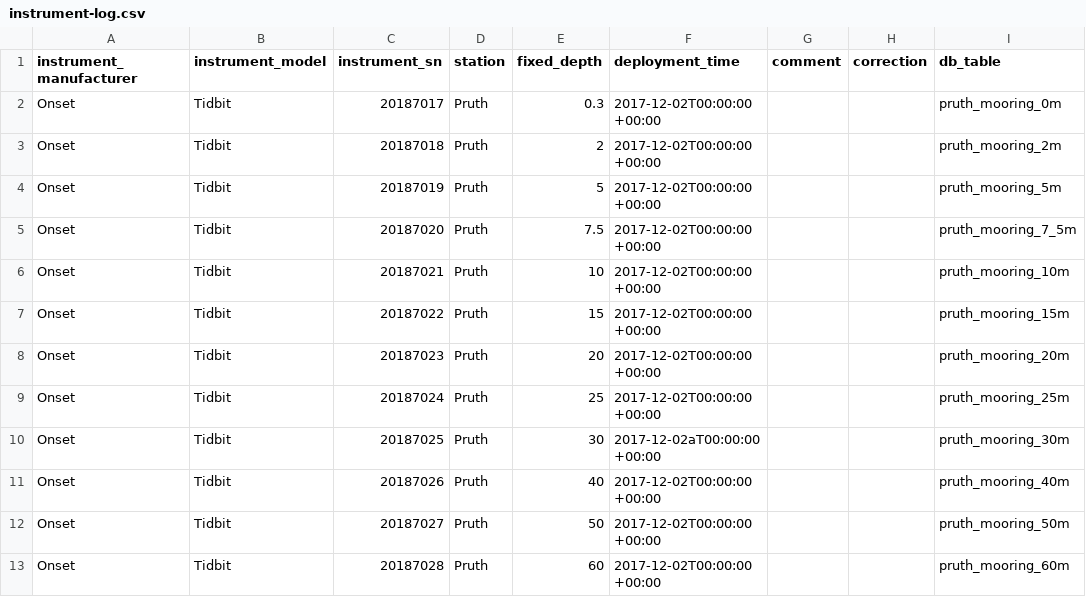
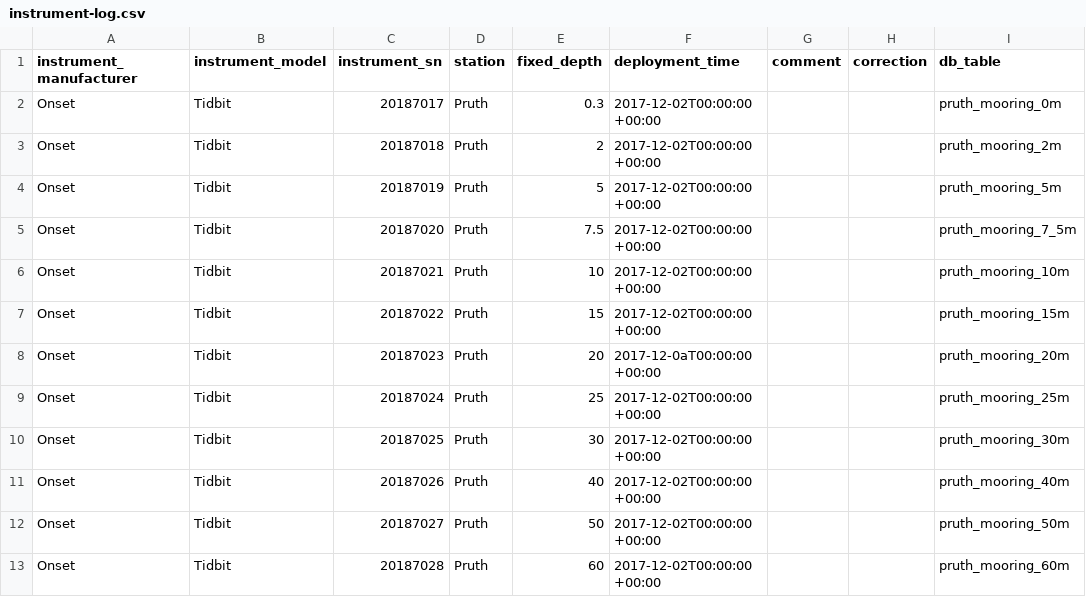
Before and after one commit to HakaiInstitute/hakai-pruth-mooring-data, a CSV file: instrument-log.csv, drawn as a sheet; only a part is shown; the diff names each change by its address in the sheet, - before the commit and + after, or states it on an @@ line.

Commit message:
another test

```diff
--- a/instrument-log.csv
+++ b/instrument-log.csv
-F8 (deployment_time): 2017-12-02T00:00:00 +00:00
+F8 (deployment_time): 2017-12-0aT00:00:00 +00:00
-F10 (deployment_time): 2017-12-02aT00:00:00 +00:00
+F10 (deployment_time): 2017-12-02T00:00:00 +00:00
```
